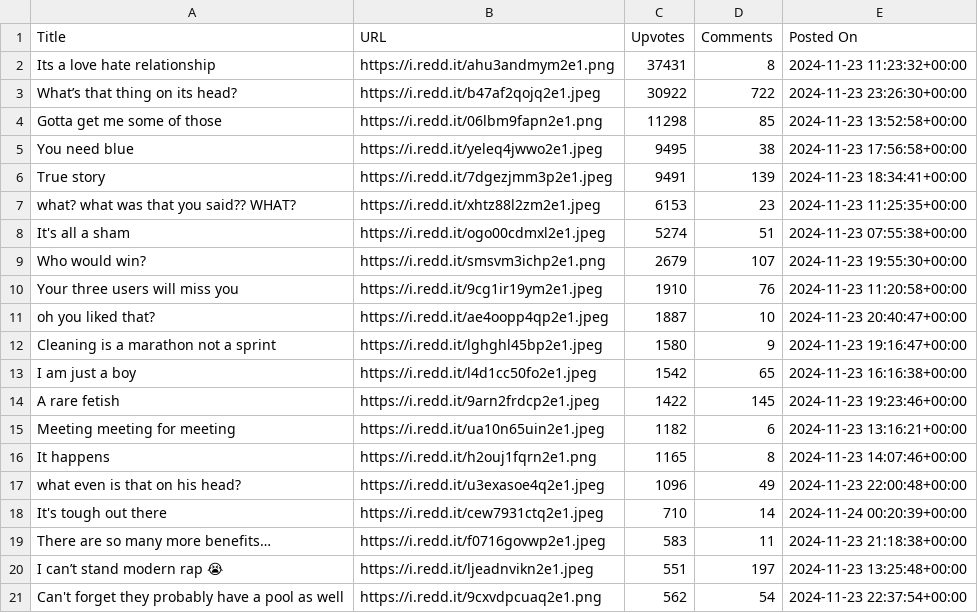
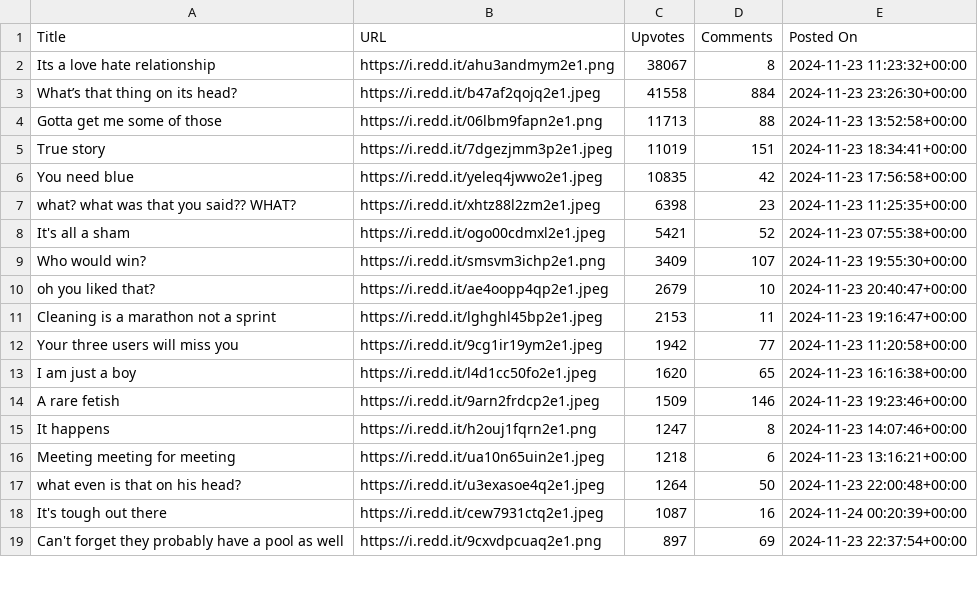
Before and after one commit to glenyoo/redditcrawler, a CSV file: top_memes_report.csv, drawn as a sheet; only a part is shown; the diff covers the shown part only.

```diff
--- a/top_memes_report.csv
+++ b/top_memes_report.csv
@@ -1,21 +1,19 @@
 Title,URL,Upvotes,Comments,Posted On
-Its a love hate relationship,https://i.redd.it/ahu3andmym2e1.png,37431,8,2024-11-23 11:23:32+00:00
-What’s that thing on its head?,https://i.redd.it/b47af2qojq2e1.jpeg,30922,722,2024-11-23 23:26:30+00:00
-Gotta get me some of those,https://i.redd.it/06lbm9fapn2e1.png,11298,85,2024-11-23 13:52:58+00:00
-You need blue,https://i.redd.it/yeleq4jwwo2e1.jpeg,9495,38,2024-11-23 17:56:58+00:00
-True story,https://i.redd.it/7dgezjmm3p2e1.jpeg,9491,139,2024-11-23 18:34:41+00:00
-what? what was that you said?? WHAT?,https://i.redd.it/xhtz88l2zm2e1.jpeg,6153,23,2024-11-23 11:25:35+00:00
-It's all a sham,https://i.redd.it/ogo00cdmxl2e1.jpeg,5274,51,2024-11-23 07:55:38+00:00
-Who would win?,https://i.redd.it/smsvm3ichp2e1.png,2679,107,2024-11-23 19:55:30+00:00
-Your three users will miss you,https://i.redd.it/9cg1ir19ym2e1.jpeg,1910,76,2024-11-23 11:20:58+00:00
-oh you liked that? ,https://i.redd.it/ae4oopp4qp2e1.jpeg,1887,10,2024-11-23 20:40:47+00:00
-Cleaning is a marathon not a sprint,https://i.redd.it/lghghl45bp2e1.jpeg,1580,9,2024-11-23 19:16:47+00:00
-I am just a boy,https://i.redd.it/l4d1cc50fo2e1.jpeg,1542,65,2024-11-23 16:16:38+00:00
-A rare fetish,https://i.redd.it/9arn2frdcp2e1.jpeg,1422,145,2024-11-23 19:23:46+00:00
-Meeting meeting for meeting ,https://i.redd.it/ua10n65uin2e1.jpeg,1182,6,2024-11-23 13:16:21+00:00
-It happens,https://i.redd.it/h2ouj1fqrn2e1.png,1165,8,2024-11-23 14:07:46+00:00
-what even is that on his head?,https://i.redd.it/u3exasoe4q2e1.jpeg,1096,49,2024-11-23 22:00:48+00:00
-It's tough out there,https://i.redd.it/cew7931ctq2e1.jpeg,710,14,2024-11-24 00:20:39+00:00
-There are so many more benefits…,https://i.redd.it/f0716govwp2e1.jpeg,583,11,2024-11-23 21:18:38+00:00
-I can’t stand modern rap 😭,https://i.redd.it/ljeadnvikn2e1.jpeg,551,197,2024-11-23 13:25:48+00:00
-Can't forget they probably have a pool as well,https://i.redd.it/9cxvdpcuaq2e1.png,562,54,2024-11-23 22:37:54+00:00
+Its a love hate relationship,https://i.redd.it/ahu3andmym2e1.png,38067,8,2024-11-23 11:23:32+00:00
+What’s that thing on its head?,https://i.redd.it/b47af2qojq2e1.jpeg,41558,884,2024-11-23 23:26:30+00:00
+Gotta get me some of those,https://i.redd.it/06lbm9fapn2e1.png,11713,88,2024-11-23 13:52:58+00:00
+True story,https://i.redd.it/7dgezjmm3p2e1.jpeg,11019,151,2024-11-23 18:34:41+00:00
+You need blue,https://i.redd.it/yeleq4jwwo2e1.jpeg,10835,42,2024-11-23 17:56:58+00:00
+what? what was that you said?? WHAT?,https://i.redd.it/xhtz88l2zm2e1.jpeg,6398,23,2024-11-23 11:25:35+00:00
+It's all a sham,https://i.redd.it/ogo00cdmxl2e1.jpeg,5421,52,2024-11-23 07:55:38+00:00
+Who would win?,https://i.redd.it/smsvm3ichp2e1.png,3409,107,2024-11-23 19:55:30+00:00
+oh you liked that? ,https://i.redd.it/ae4oopp4qp2e1.jpeg,2679,10,2024-11-23 20:40:47+00:00
+Cleaning is a marathon not a sprint,https://i.redd.it/lghghl45bp2e1.jpeg,2153,11,2024-11-23 19:16:47+00:00
+Your three users will miss you,https://i.redd.it/9cg1ir19ym2e1.jpeg,1942,77,2024-11-23 11:20:58+00:00
+I am just a boy,https://i.redd.it/l4d1cc50fo2e1.jpeg,1620,65,2024-11-23 16:16:38+00:00
+A rare fetish,https://i.redd.it/9arn2frdcp2e1.jpeg,1509,146,2024-11-23 19:23:46+00:00
+It happens,https://i.redd.it/h2ouj1fqrn2e1.png,1247,8,2024-11-23 14:07:46+00:00
+Meeting meeting for meeting ,https://i.redd.it/ua10n65uin2e1.jpeg,1218,6,2024-11-23 13:16:21+00:00
+what even is that on his head?,https://i.redd.it/u3exasoe4q2e1.jpeg,1264,50,2024-11-23 22:00:48+00:00
+It's tough out there,https://i.redd.it/cew7931ctq2e1.jpeg,1087,16,2024-11-24 00:20:39+00:00
+Can't forget they probably have a pool as well,https://i.redd.it/9cxvdpcuaq2e1.png,897,69,2024-11-23 22:37:54+00:00
```
Also changed, not shown: 2 added rows elsewhere in this file, 5 other files.
